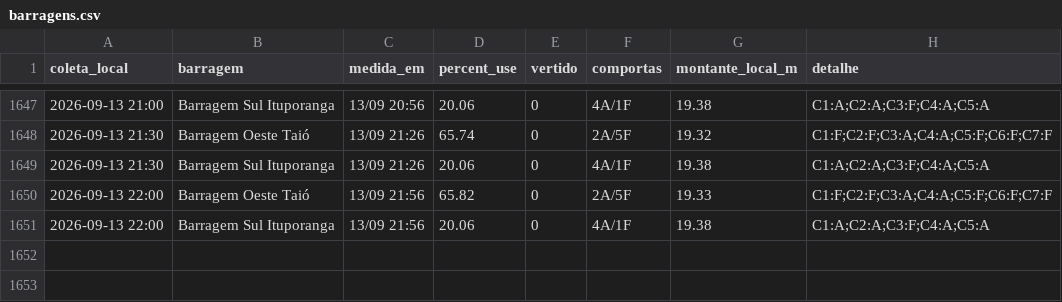
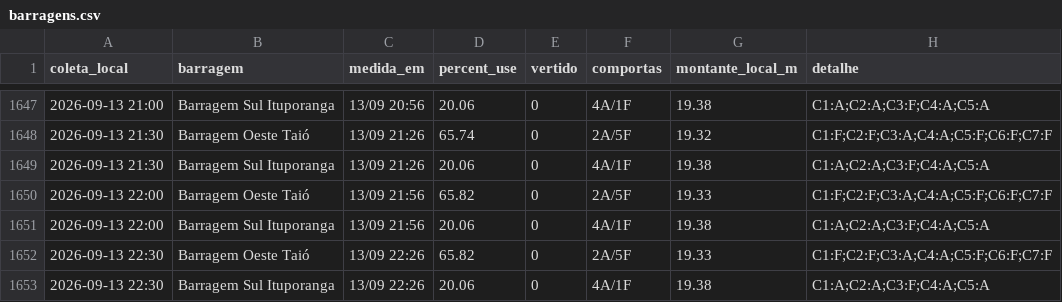
Before and after one commit to jonevaldorech-spec/alerta-cheia-riodosul, a CSV file: dados/barragens.csv, drawn as a sheet; only a part is shown, gaps mark what is left out; the diff names each change by its address in the sheet, - before the commit and + after, or states it on an @@ line.

```diff
--- a/dados/barragens.csv
+++ b/dados/barragens.csv
+row 1652: 2026-09-13 22:30 | Barragem Oeste Taió | 13/09 22:26 | 65.82 | 0 | 2A/5F | 19.33 | C1:F;C2:F;C3:A;C4:A;C5:F;C6:F;C7:F
+row 1653: 2026-09-13 22:30 | Barragem Sul Ituporanga | 13/09 22:26 | 20.06 | 0 | 4A/1F | 19.38 | C1:A;C2:A;C3:F;C4:A;C5:A
```
Also changed, not shown: dados/kanitz.csv, dados/niveis_bacia.csv, 4 other files.
